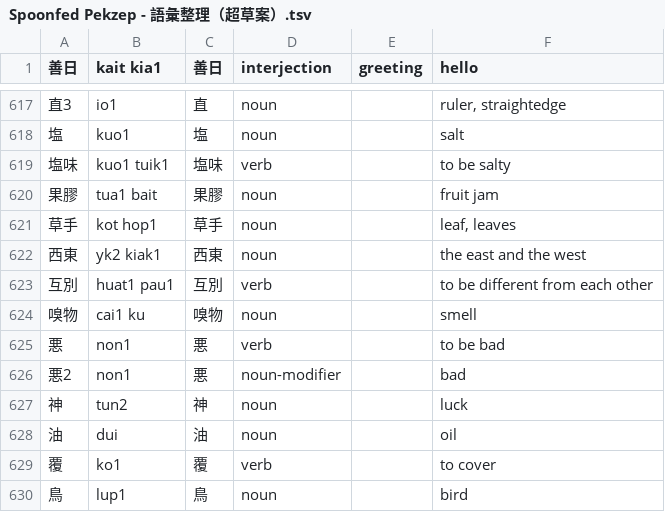
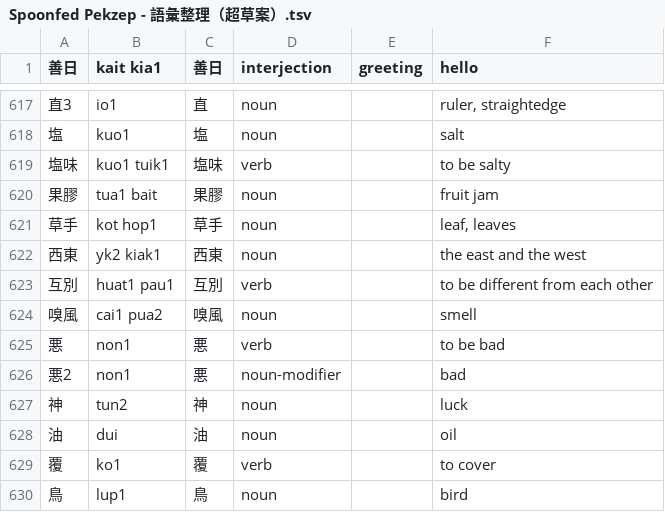
Before and after one commit to jurliyuuri/spoonfed_pekzep, a TSV file: raw/Spoonfed Pekzep - 語彙整理（超草案）.tsv, drawn as a sheet; only a part is shown, gaps mark what is left out; the diff names each change by its address in the sheet, - before the commit and + after, or states it on an @@ line.

```diff
--- a/raw/Spoonfed Pekzep - 語彙整理（超草案）.tsv
+++ b/raw/Spoonfed Pekzep - 語彙整理（超草案）.tsv
-A624 (善日): 嗅物
+A624 (善日): 嗅風
-B624 (kait kia1): cai1 ku
+B624 (kait kia1): cai1 pua2
-C624 (善日): 嗅物
+C624 (善日): 嗅風
```
Also changed, not shown: docs/raw.tsv, 18 other files.
